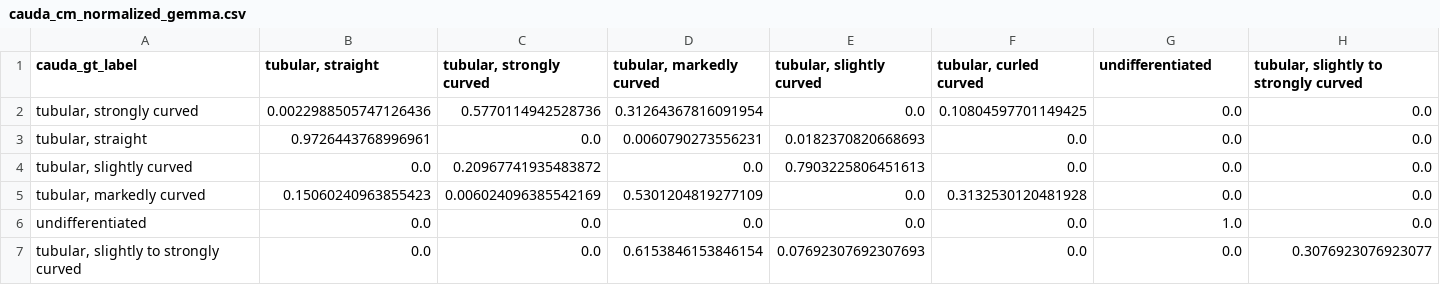
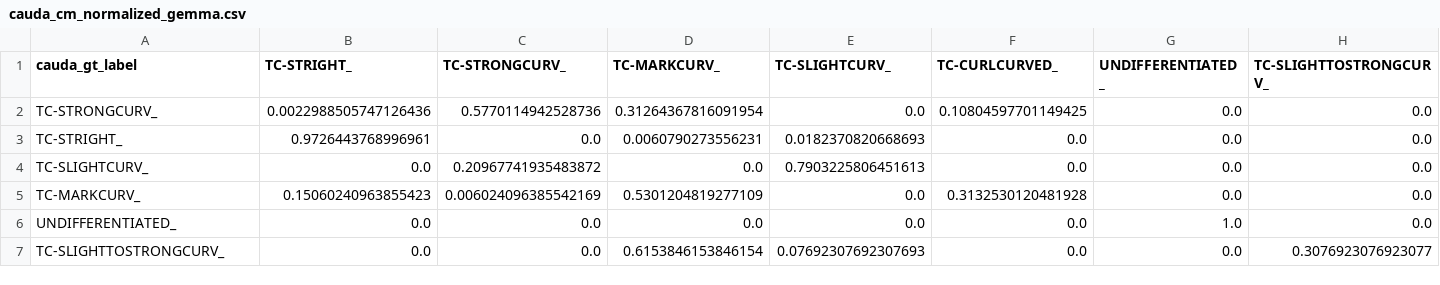
Before and after one commit to Cipherpy/MORPHID, a CSV file: Plots/Fig_3/plots/cauda_cm_normalized_gemma.csv, drawn as a sheet; only a part is shown; the diff covers the shown part only; the diff names each change by its address in the sheet, - before the commit and + after, or states it on an @@ line.

```diff
--- a/Plots/Fig_3/plots/cauda_cm_normalized_gemma.csv
+++ b/Plots/Fig_3/plots/cauda_cm_normalized_gemma.csv
-B1: tubular, straight
+B1: TC-STRIGHT_
-C1: tubular, strongly curved
+C1: TC-STRONGCURV_
-D1: tubular, markedly curved
+D1: TC-MARKCURV_
-E1: tubular, slightly curved
+E1: TC-SLIGHTCURV_
-F1: tubular, curled curved
+F1: TC-CURLCURVED_
-G1: undifferentiated
+G1: UNDIFFERENTIATED_
-H1: tubular, slightly to strongly curved
+H1: TC-SLIGHTTOSTRONGCURV_
-A2 (cauda_gt_label): tubular, strongly curved
+A2 (cauda_gt_label): TC-STRONGCURV_
-A3 (cauda_gt_label): tubular, straight
+A3 (cauda_gt_label): TC-STRIGHT_
-A4 (cauda_gt_label): tubular, slightly curved
+A4 (cauda_gt_label): TC-SLIGHTCURV_
-A5 (cauda_gt_label): tubular, markedly curved
+A5 (cauda_gt_label): TC-MARKCURV_
-A6 (cauda_gt_label): undifferentiated
+A6 (cauda_gt_label): UNDIFFERENTIATED_
-A7 (cauda_gt_label): tubular, slightly to strongly curved
+A7 (cauda_gt_label): TC-SLIGHTTOSTRONGCURV_
```
Also changed, not shown: 1 edited cell elsewhere in this file, Plots/Fig_3/plots/cauda_classification_report_gemma.csv, Plots/Fig_3/plots/cauda_classification_report_llama.csv, 37 other files.
